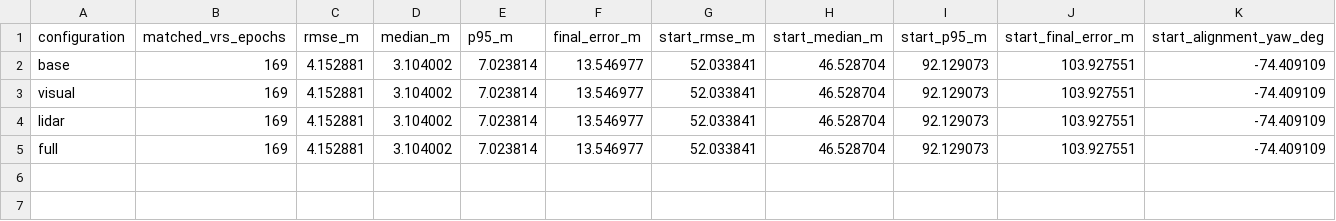
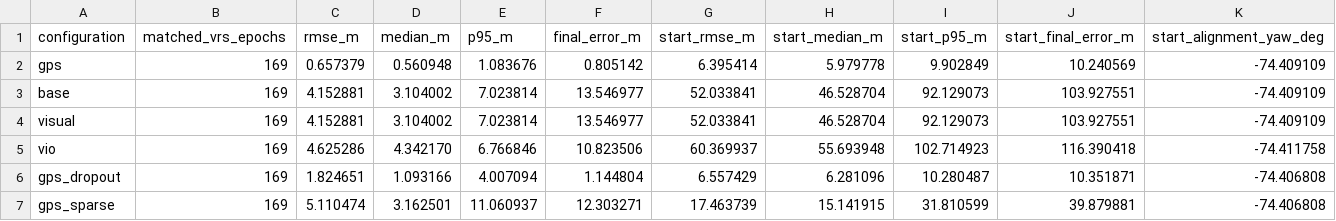
Before and after one commit to ruslanbredun-rob/sensors_course_capstone, a CSV file: results/urban35/comparison_metrics.csv, drawn as a sheet; only a part is shown; removed rows and columns are numbered as before the commit, all else as after; rows hold the shown columns only; the diff names each change by its address in the sheet, - before the commit and + after, or states it on an @@ line.

```diff
--- a/results/urban35/comparison_metrics.csv
+++ b/results/urban35/comparison_metrics.csv
+row 2: gps | 169 | 0.657379 | 0.560948 | 1.083676 | 0.805142 | 6.395414 | 5.979778 | 9.902849 | 10.240569 | -74.409109
-row 4: lidar | 169 | 4.152881 | 3.104002 | 7.023814 | 13.546977 | 52.033841 | 46.528704 | 92.129073 | 103.927551 | -74.409109
-row 5: full | 169 | 4.152881 | 3.104002 | 7.023814 | 13.546977 | 52.033841 | 46.528704 | 92.129073 | 103.927551 | -74.409109
+row 5: vio | 169 | 4.625286 | 4.342170 | 6.766846 | 10.823506 | 60.369937 | 55.693948 | 102.714923 | 116.390418 | -74.411758
+row 6: gps_dropout | 169 | 1.824651 | 1.093166 | 4.007094 | 1.144804 | 6.557429 | 6.281096 | 10.280487 | 10.351871 | -74.406808
+row 7: gps_sparse | 169 | 5.110474 | 3.162501 | 11.060937 | 12.303271 | 17.463739 | 15.141915 | 31.810599 | 39.879881 | -74.406808
```
Also changed, not shown: results/urban33/comparison_metrics.csv, results/urban33/rtk_segment_metrics.csv, 28 other files.
